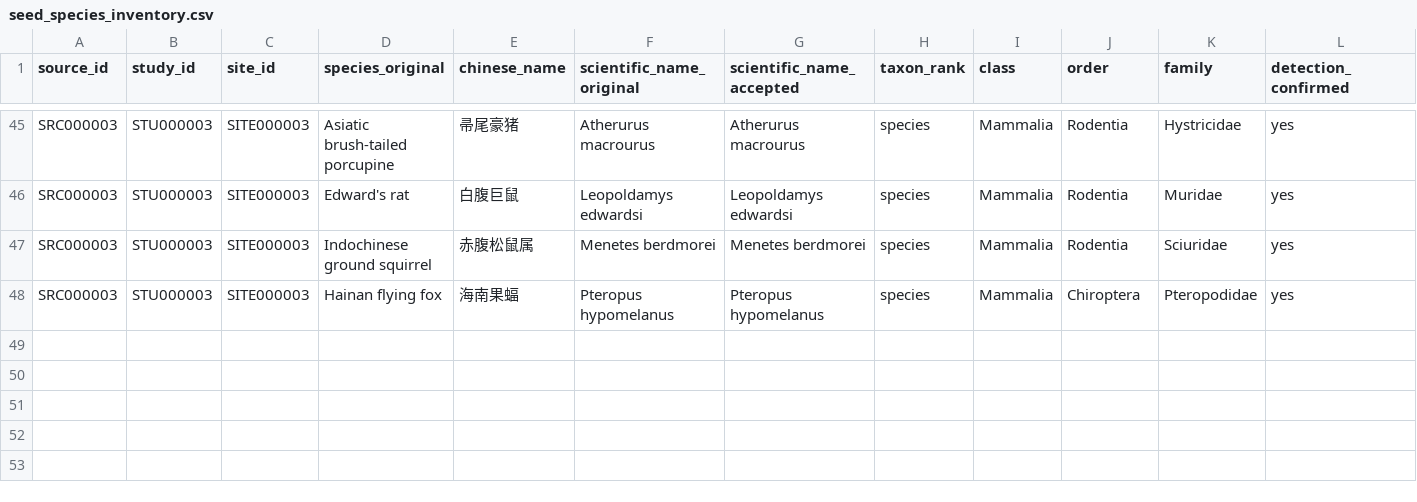
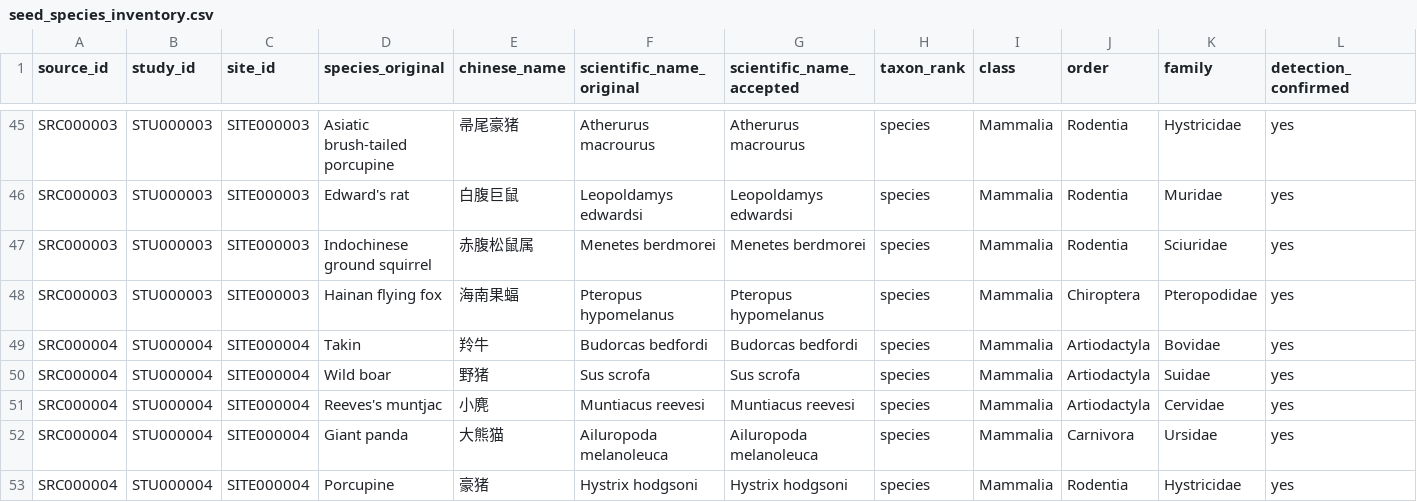
Before and after one commit to dingchenchen6/tw-cvii-camera-trap-china, a CSV file: 06_extraction_verified/seed_species_inventory.csv, drawn as a sheet; only a part is shown, gaps mark what is left out; rows hold the shown columns only; the diff names each change by its address in the sheet, - before the commit and + after, or states it on an @@ line.

```diff
--- a/06_extraction_verified/seed_species_inventory.csv
+++ b/06_extraction_verified/seed_species_inventory.csv
+row 49: SRC000004 | STU000004 | SITE000004 | Takin | 羚牛 | Budorcas bedfordi | Budorcas bedfordi | species | Mammalia | Artiodactyla | Bovidae | yes
+row 50: SRC000004 | STU000004 | SITE000004 | Wild boar | 野猪 | Sus scrofa | Sus scrofa | species | Mammalia | Artiodactyla | Suidae | yes
+row 51: SRC000004 | STU000004 | SITE000004 | Reeves's muntjac | 小麂 | Muntiacus reevesi | Muntiacus reevesi | species | Mammalia | Artiodactyla | Cervidae | yes
+row 52: SRC000004 | STU000004 | SITE000004 | Giant panda | 大熊猫 | Ailuropoda melanoleuca | Ailuropoda melanoleuca | species | Mammalia | Carnivora | Ursidae | yes
+row 53: SRC000004 | STU000004 | SITE000004 | Porcupine | 豪猪 | Hystrix hodgsoni | Hystrix hodgsoni | species | Mammalia | Rodentia | Hystricidae | yes
```
Also changed, not shown: 06_extraction_verified/seed_extraction_audit.csv, 06_extraction_verified/seed_sites.csv, 6 other files.
